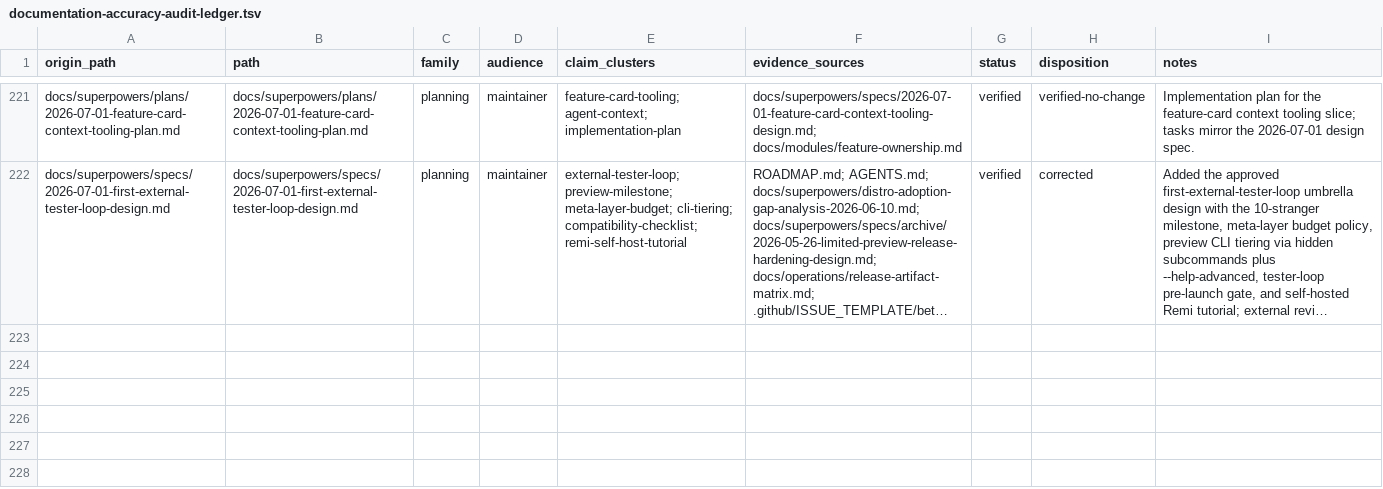
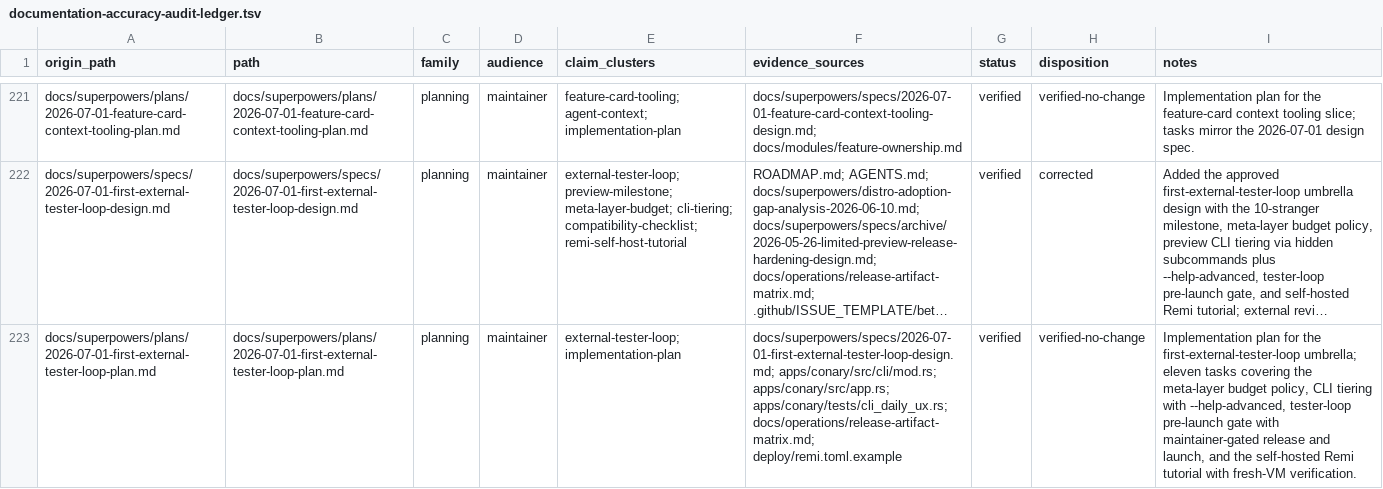
Before and after one commit to ConaryLabs/Conary, a TSV file: docs/superpowers/documentation-accuracy-audit-ledger.tsv, drawn as a sheet; only a part is shown, gaps mark what is left out; long unchanged cells end in …; the diff names each change by its address in the sheet, - before the commit and + after, or states it on an @@ line.

```diff
--- a/docs/superpowers/documentation-accuracy-audit-ledger.tsv
+++ b/docs/superpowers/documentation-accuracy-audit-ledger.tsv
+row 223: docs/superpowers/plans/2026-07-01-first-external-tester-loop-plan.md | docs/superpowers/plans/2026-07-01-first-external-tester-loop-plan.md | planning | maintainer | external-tester-loop; implementation-plan | docs/superpowers/specs/2026-07-01-first-external-tester-loop-design.md; apps/conary/src/cli/mod.rs; apps/conary/src/app.rs; apps/conary/tests/cli_daily_ux.rs; docs/operations/release-artifact-matrix.md; deploy/remi.toml.example | verified | verified-no-change | Implementation plan for the first-external-tester-loop umbrella; eleven tasks covering the meta-layer budget policy, CLI tiering with --help-advanced, tester-loop pre-launch gate with maintainer-gated release and launch, and the self-hosted Remi tutorial with fresh-VM verification.
```
Also changed, not shown: docs/superpowers/documentation-accuracy-audit-inventory.tsv, 1 other file.
